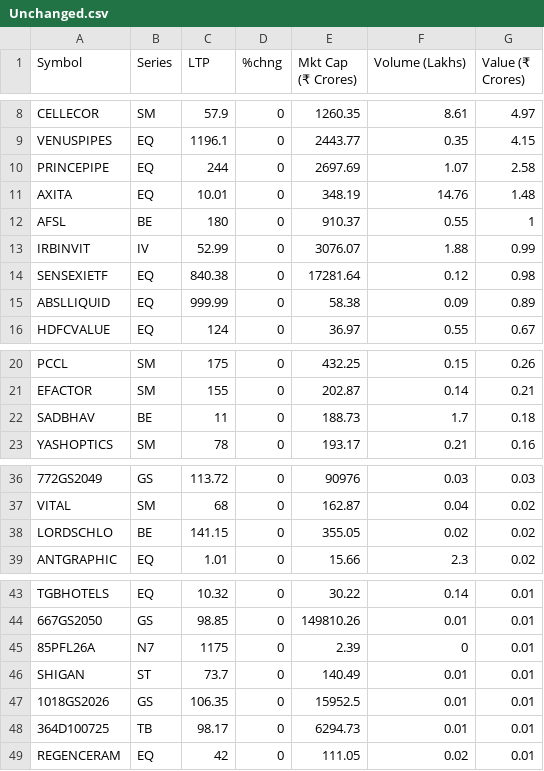
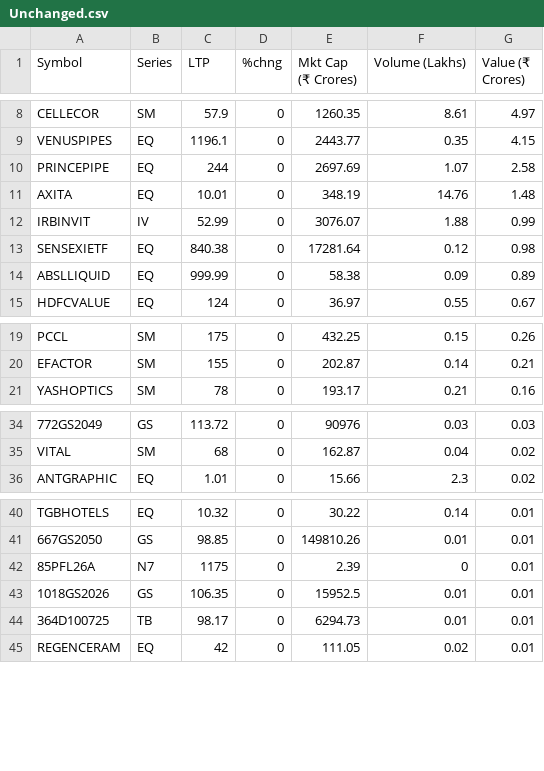
Before and after one commit to KAIF-0/NSE-Scrapping-Automation, a CSV file: downloads/Unchanged.csv, drawn as a sheet; only a part is shown, gaps mark what is left out; the diff names each change by its address in the sheet, - before the commit and + after, or states it on an @@ line.

```diff
--- a/downloads/Unchanged.csv
+++ b/downloads/Unchanged.csv
-row 12: AFSL | BE | 180 | 0 | 910.37 | 0.55 | 1
-row 22: SADBHAV | BE | 11 | 0 | 188.73 | 1.7 | 0.18
-row 38: LORDSCHLO | BE | 141.15 | 0 | 355.05 | 0.02 | 0.02
-row 46: SHIGAN | ST | 73.7 | 0 | 140.49 | 0.01 | 0.01
```
Also changed, not shown: downloads/Advance.csv, downloads/Decline.csv, 1 other file.
